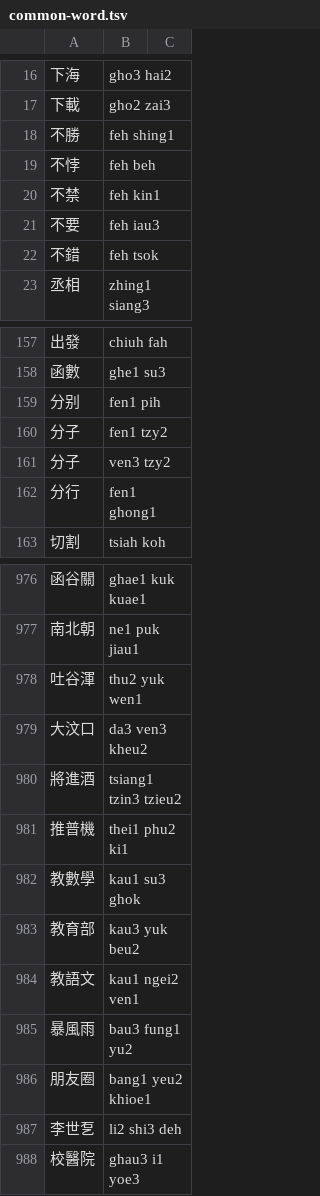
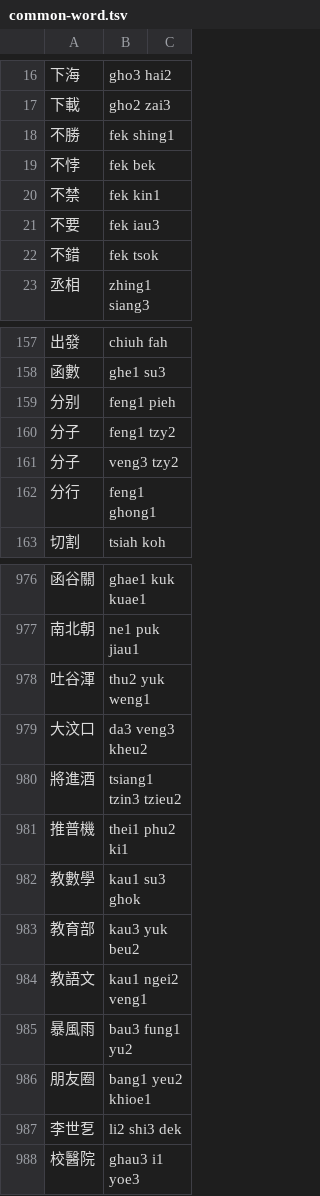
Before and after one commit to DINISHING/vocabulary, a TSV file: common-word.tsv, drawn as a sheet; only a part is shown, gaps mark what is left out; the diff covers the shown part only.

```diff
--- a/common-word.tsv
+++ b/common-word.tsv
@@ -17,7 +17,7 @@
 下載	gho2 zai3
-不勝	feh shing1
-不悖	feh beh
-不禁	feh kin1
-不要	feh iau3
-不錯	feh tsok
+不勝	fek shing1
+不悖	fek bek
+不禁	fek kin1
+不要	fek iau3
+不錯	fek tsok
 丞相	zhing1 siang3
@@ -158,6 +158,6 @@
 函數	ghe1 su3
-分别	fen1 pih
-分子	fen1 tzy2
-分子	ven3 tzy2
-分行	fen1 ghong1
+分别	feng1 pieh
+分子	feng1 tzy2
+分子	veng3 tzy2
+分行	feng1 ghong1
 切割	tsiah koh
@@ -977,4 +977,4 @@
 南北朝	ne1 puk jiau1
-吐谷渾	thu2 yuk wen1
-大汶口	da3 ven3 kheu2
+吐谷渾	thu2 yuk weng1
+大汶口	da3 veng3 kheu2
 將進酒	tsiang1 tzin3 tzieu2
@@ -983,6 +983,6 @@
 教育部	kau3 yuk beu2
-教語文	kau1 ngei2 ven1
+教語文	kau1 ngei2 veng1
 暴風雨	bau3 fung1 yu2
 朋友圈	bang1 yeu2 khioe1
-李世乭	li2 shi3 deh
+李世乭	li2 shi3 dek
 校醫院	ghau3 i1 yoe3
```
Also changed, not shown: 54 edited cells elsewhere in this file, chars-main.tsv, chars-supp.tsv, 2 other files.
